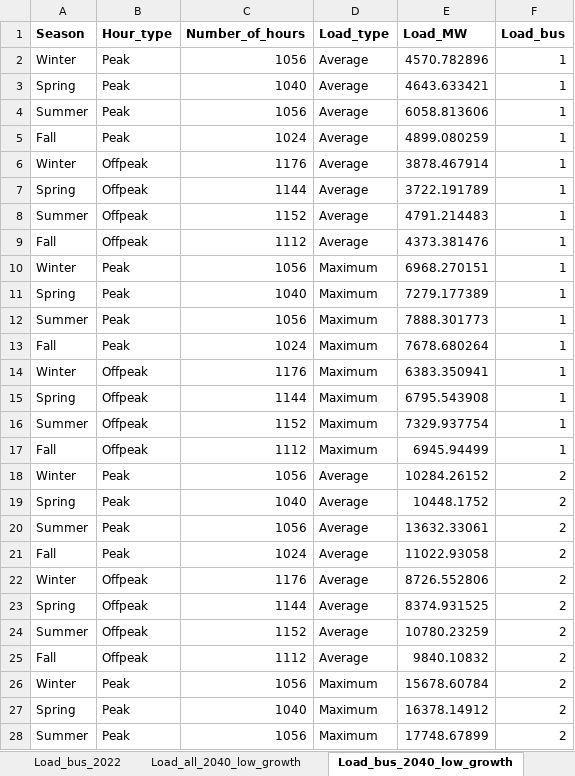
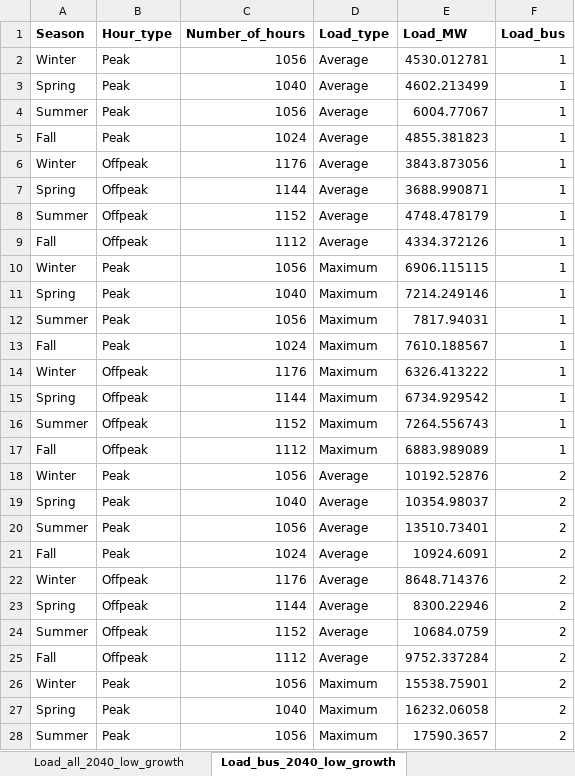
Before and after one commit to keremakdemir/NicISO_Planning, an Excel workbook: Data/Load.xlsx, sheet Load_bus_2040_low_growth, drawn as a sheet; only a part is shown; values as stored, in another font and other column widths than the file's, no borders; the diff covers the shown part only; the diff names each change by its address in the sheet, - before the commit and + after, or states it on an @@ line.

```diff
--- a/Data/Load.xlsx (sheet Load_bus_2040_low_growth)
+++ b/Data/Load.xlsx (sheet Load_bus_2040_low_growth)
-E2 (Load_MW): 4570.782896
+E2 (Load_MW): 4530.012781
-E3 (Load_MW): 4643.633421
+E3 (Load_MW): 4602.213499
-E4 (Load_MW): 6058.813606
+E4 (Load_MW): 6004.77067
-E5 (Load_MW): 4899.080259
+E5 (Load_MW): 4855.381823
-E6 (Load_MW): 3878.467914
+E6 (Load_MW): 3843.873056
-E7 (Load_MW): 3722.191789
+E7 (Load_MW): 3688.990871
-E8 (Load_MW): 4791.214483
+E8 (Load_MW): 4748.478179
-E9 (Load_MW): 4373.381476
+E9 (Load_MW): 4334.372126
-E10 (Load_MW): 6968.270151
+E10 (Load_MW): 6906.115115
-E11 (Load_MW): 7279.177389
+E11 (Load_MW): 7214.249146
-E12 (Load_MW): 7888.301773
+E12 (Load_MW): 7817.94031
-E13 (Load_MW): 7678.680264
+E13 (Load_MW): 7610.188567
-E14 (Load_MW): 6383.350941
+E14 (Load_MW): 6326.413222
-E15 (Load_MW): 6795.543908
+E15 (Load_MW): 6734.929542
-E16 (Load_MW): 7329.937754
+E16 (Load_MW): 7264.556743
-E17 (Load_MW): 6945.94499
+E17 (Load_MW): 6883.989089
-E18 (Load_MW): 10284.26152
+E18 (Load_MW): 10192.52876
-E19 (Load_MW): 10448.1752
+E19 (Load_MW): 10354.98037
-E20 (Load_MW): 13632.33061
+E20 (Load_MW): 13510.73401
-E21 (Load_MW): 11022.93058
+E21 (Load_MW): 10924.6091
-E22 (Load_MW): 8726.552806
+E22 (Load_MW): 8648.714376
-E23 (Load_MW): 8374.931525
+E23 (Load_MW): 8300.22946
-E24 (Load_MW): 10780.23259
+E24 (Load_MW): 10684.0759
-E25 (Load_MW): 9840.10832
+E25 (Load_MW): 9752.337284
-E26 (Load_MW): 15678.60784
+E26 (Load_MW): 15538.75901
-E27 (Load_MW): 16378.14912
+E27 (Load_MW): 16232.06058
-E28 (Load_MW): 17748.67899
+E28 (Load_MW): 17590.3657
```
Also changed, not shown: 21 edited cells elsewhere in this sheet, sheet Load_bus_2040_high_growth, sheet Load_all_2040_low_growth, sheet Load_all_2040_high_growth, other sheet tabs, formulas that keep their value, Data/Generators.xlsx, Data/Interchange.xlsx, 9 other files.
